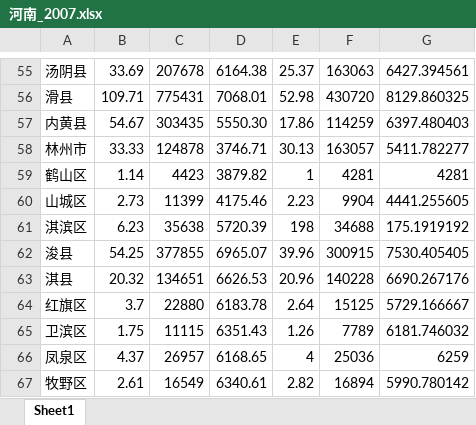
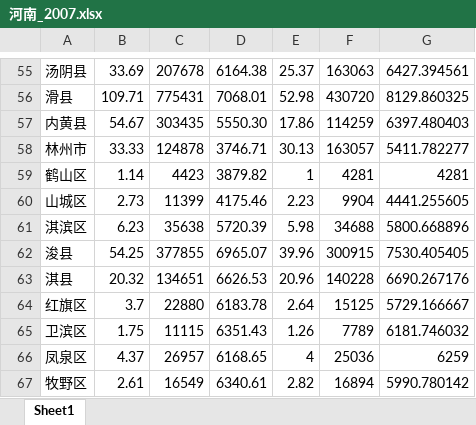
Before and after one commit to wangjinzhulala/Agricultural_production, an Excel workbook: Step_1_Process_Yearbook_Data/02_Digitized_data/河南_2007.xlsx, sheet Sheet1, drawn as a sheet; only a part is shown, gaps mark what is left out; values as stored, in another font and other column widths than the file's, no borders; the diff names each change by its address in the sheet, - before the commit and + after, or states it on an @@ line.

Commit message:
inspect the yearbook data with plots

```diff
--- a/Step_1_Process_Yearbook_Data/02_Digitized_data/河南_2007.xlsx (sheet Sheet1)
+++ b/Step_1_Process_Yearbook_Data/02_Digitized_data/河南_2007.xlsx (sheet Sheet1)
-E61: 198
+E61: 5.98
-G61: 175.1919192
+G61: 5800.668896
```
Also changed, not shown: Step_1_Process_Yearbook_Data/02_Digitized_data/河南_2005.xlsx, Step_1_Process_Yearbook_Data/02_Digitized_data/河南_2006.xlsx, 1 other file.
